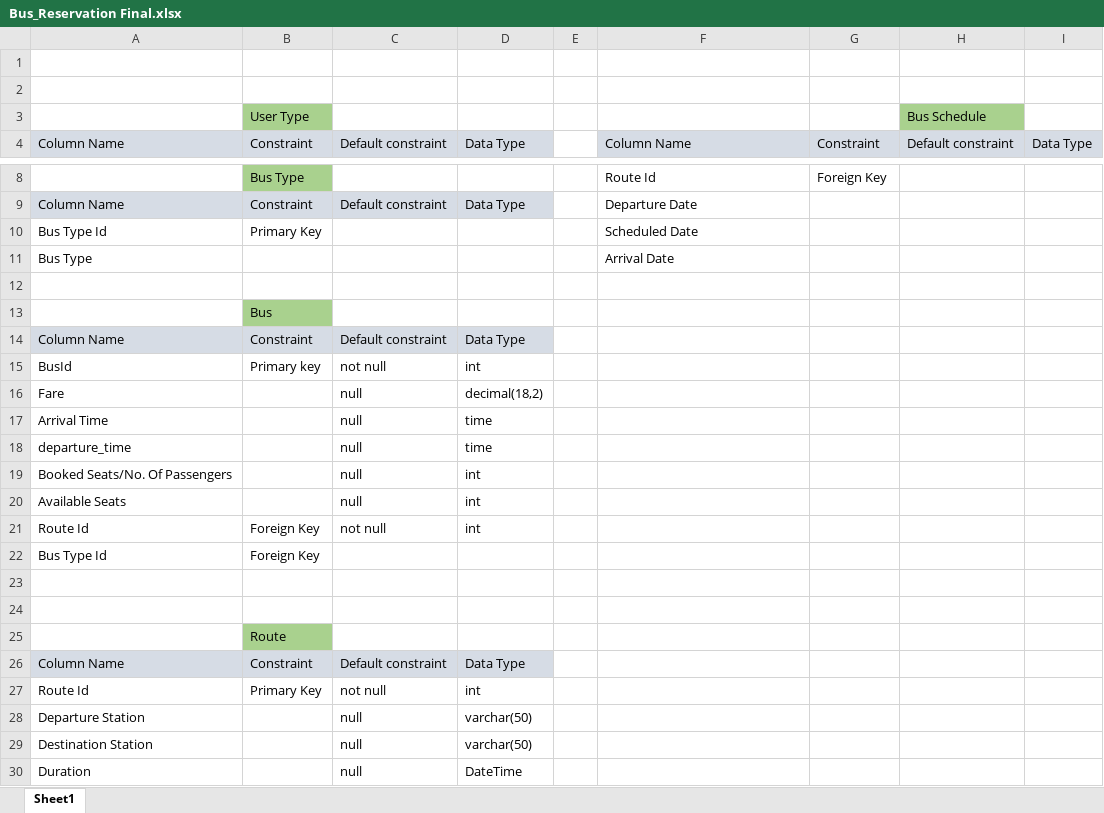
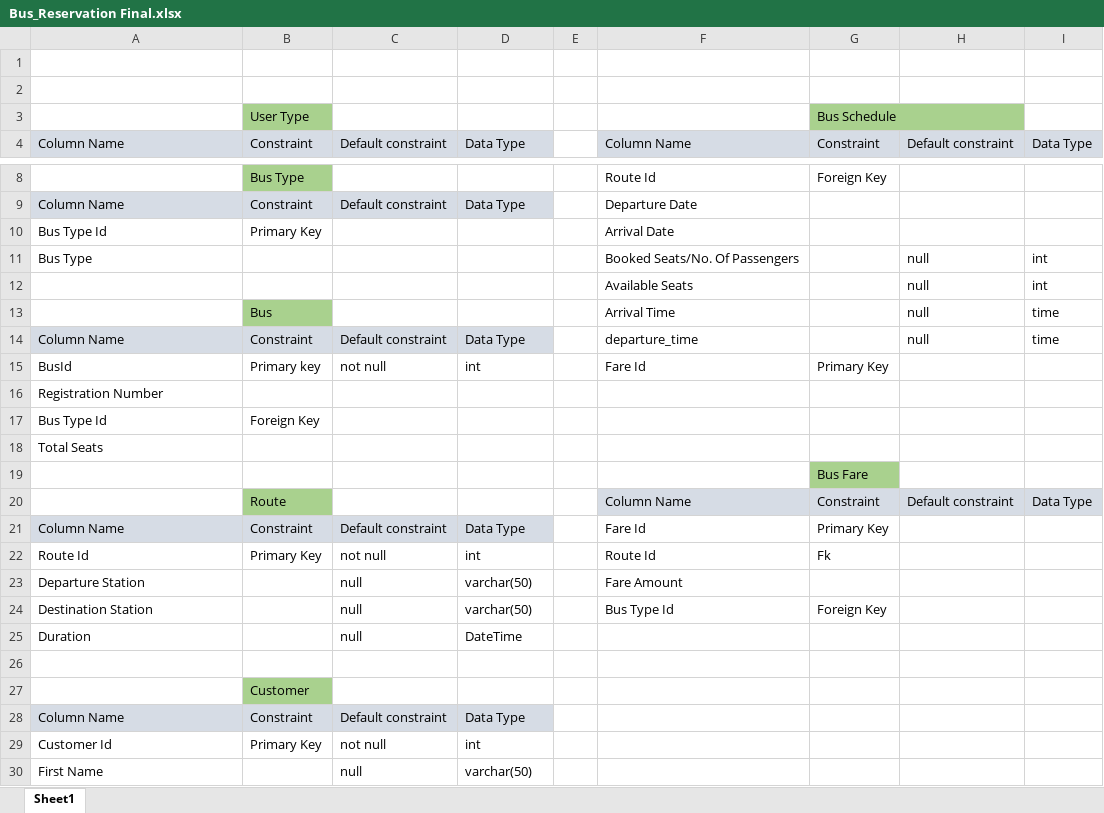
Before and after one commit to Team8-BR/Bus_Reservation, an Excel workbook: Bus_Reservation Final.xlsx, sheet Sheet1, drawn as a sheet; only a part is shown, gaps mark what is left out; the shorter side is filled out with more unchanged rows; values as stored, in another font and other column widths than the file's, no borders; removed rows and columns are numbered as before the commit, all else as after; the diff covers the shown part only; the diff names each change by its address in the sheet, - before the commit and + after, or states it on an @@ line.

Commit message:
Add files via upload
final database ready

```diff
--- a/Bus_Reservation Final.xlsx (sheet Sheet1)
+++ b/Bus_Reservation Final.xlsx (sheet Sheet1)
-row 3:  | User Type |  |  |  |  |  | Bus Schedule
+row 3:  | User Type |  |  |  |  | Bus Schedule
-F10: Scheduled Date
+F10: Arrival Date
-row 11: Bus Type |  |  |  |  | Arrival Date
-row 11: (empty)
+row 11: Bus Type |  |  |  |  | Booked Seats/No. Of Passengers |  | null | int
-row 13:  | Bus
+row 12:  |  |  |  |  | Available Seats |  | null | int
+row 13:  | Bus |  |  |  | Arrival Time |  | null | time
-F14: (empty)
+F14: departure_time
-H14: (empty)
+H14: null
-I14: (empty)
+I14: time
-F15: (empty)
+F15: Fare Id
-G15: (empty)
+G15: Primary Key
-row 16: Fare |  | null | decimal(18,2)
-row 17: Arrival Time |  | null | time
-row 18: departure_time |  | null | time
-row 19: Booked Seats/No. Of Passengers |  | null | int
-row 20: Available Seats |  | null | int
-row 21: Route Id | Foreign Key | not null | int
+row 16: Registration Number
-A18: (empty)
+A18: Total Seats
-G19: (empty)
+G19: Bus Fare
-G19 fill: none
+G19 fill: #A9D18E
-row 25:  | Route
+row 20:  | Route |  |  |  | Column Name | Constraint | Default constraint | Data Type
-F21: (empty)
+F21: Fare Id
-G21: (empty)
+G21: Primary Key
-F22: (empty)
+F22: Route Id
-G22: (empty)
+G22: Fk
-F23: (empty)
+F23: Fare Amount
-F24: (empty)
+F24: Bus Type Id
-G24: (empty)
+G24: Foreign Key
```
Also changed, not shown: 2 added rows and 3 edited cells elsewhere in this sheet.
